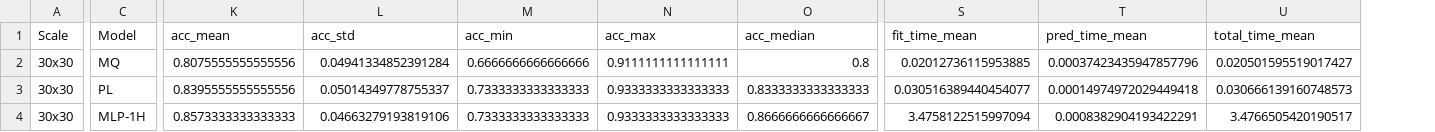
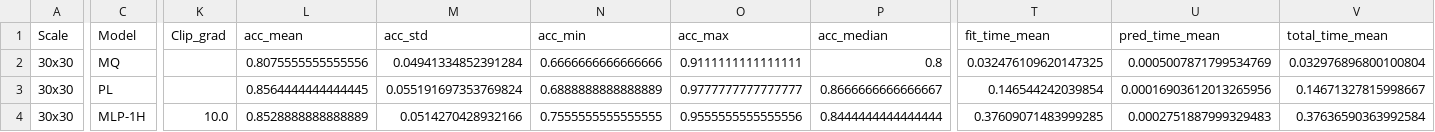
Before and after one commit to LucasJLBraz/Trabalhos_IC_Aplicada, a CSV file: results/TC2/tabela1.csv, drawn as a sheet; only a part is shown, gaps mark what is left out; addresses are those after the commit; the diff covers the shown part only; the diff names each change by its address in the sheet, - before the commit and + after, or states it on an @@ line.

```diff
--- a/results/TC2/tabela1.csv
+++ b/results/TC2/tabela1.csv
+column K (Clip_grad), row 4: 10.0
-T2 (fit_time_mean): 0.02012736115953885
+T2 (fit_time_mean): 0.032476109620147325
-U2 (pred_time_mean): 0.00037423435947857796
+U2 (pred_time_mean): 0.0005007871799534769
-V2 (total_time_mean): 0.020501595519017427
+V2 (total_time_mean): 0.032976896800100804
-L3 (acc_mean): 0.8395555555555556
+L3 (acc_mean): 0.8564444444444445
-M3 (acc_std): 0.05014349778755337
+M3 (acc_std): 0.055191697353769824
-N3 (acc_min): 0.7333333333333333
+N3 (acc_min): 0.6888888888888889
-O3 (acc_max): 0.9333333333333333
+O3 (acc_max): 0.9777777777777777
-P3 (acc_median): 0.8333333333333333
+P3 (acc_median): 0.8666666666666667
-T3 (fit_time_mean): 0.030516389440454077
+T3 (fit_time_mean): 0.146544242039854
-U3 (pred_time_mean): 0.00014974972029449418
+U3 (pred_time_mean): 0.00016903612013265956
-V3 (total_time_mean): 0.030666139160748573
+V3 (total_time_mean): 0.14671327815998667
-L4 (acc_mean): 0.8573333333333333
+L4 (acc_mean): 0.8528888888888889
-M4 (acc_std): 0.04663279193819106
+M4 (acc_std): 0.0514270428932166
-N4 (acc_min): 0.7333333333333333
+N4 (acc_min): 0.7555555555555555
-O4 (acc_max): 0.9333333333333333
+O4 (acc_max): 0.9555555555555556
-P4 (acc_median): 0.8666666666666667
+P4 (acc_median): 0.8444444444444444
-T4 (fit_time_mean): 3.4758122515997094
+T4 (fit_time_mean): 0.37609071483999285
-U4 (pred_time_mean): 0.0008382904193422291
+U4 (pred_time_mean): 0.0002751887999329483
-V4 (total_time_mean): 3.4766505420190517
+V4 (total_time_mean): 0.37636590363992584
```
Also changed, not shown: 30 edited cells elsewhere in this file, results/TC2/tabela2.csv, results/TC2/tabela3.csv, 27 other files.
